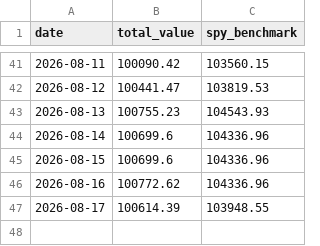
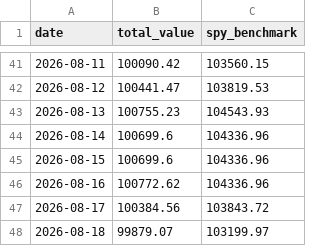
Before and after one commit to tydbyts-tom/jack-the-honest-investor, a CSV file: data/equity-curve.csv, drawn as a sheet; only a part is shown, gaps mark what is left out.

Commit message:
Daily verification snapshot 2026-08-18

```diff
--- a/data/equity-curve.csv
+++ b/data/equity-curve.csv
@@ -46,2 +46,3 @@ date,total_value,spy_benchmark
 2026-08-16,100772.62,104336.96
-2026-08-17,100614.39,103948.55
+2026-08-17,100384.56,103843.72
+2026-08-18,99879.07,103199.97
```
